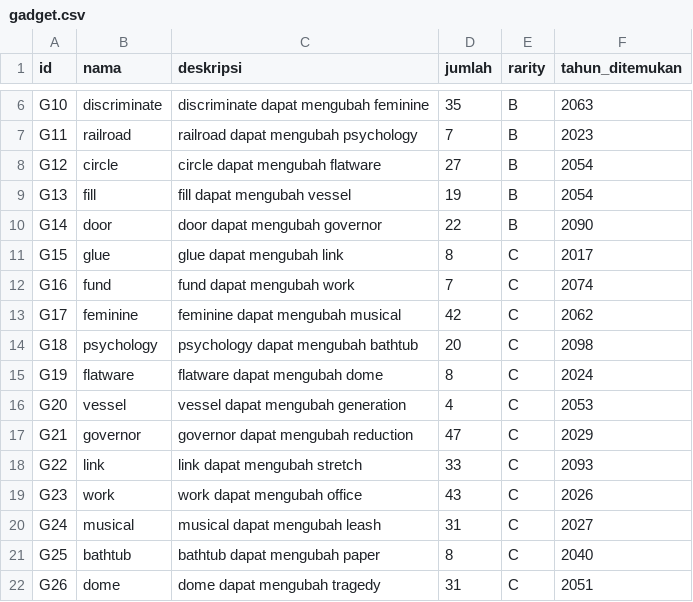
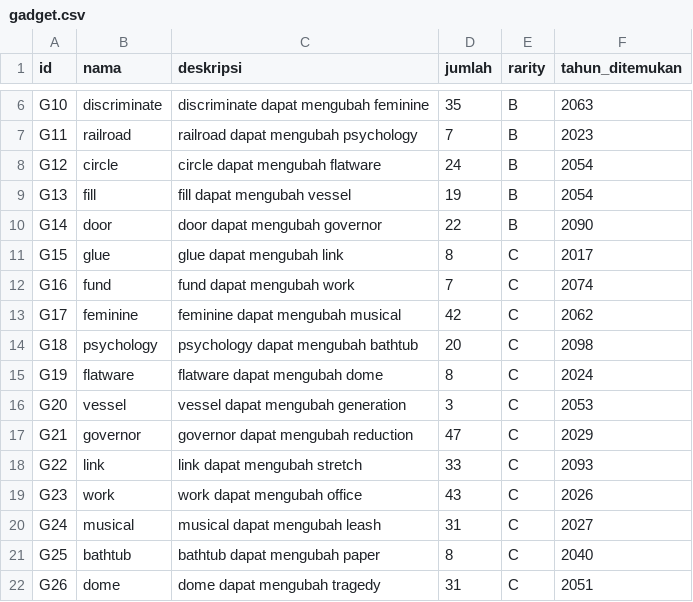
Before and after one commit to averrows/tubes-daspro, a CSV file: test_data/file_penuh/gadget.csv, drawn as a sheet; only a part is shown, gaps mark what is left out.

```diff
--- a/test_data/file_penuh/gadget.csv
+++ b/test_data/file_penuh/gadget.csv
@@ -7,3 +7,3 @@ G10;discriminate;discriminate dapat mengubah feminine;35;B;2063
 G11;railroad;railroad dapat mengubah psychology;7;B;2023
-G12;circle;circle dapat mengubah flatware;27;B;2054
+G12;circle;circle dapat mengubah flatware;24;B;2054
 G13;fill;fill dapat mengubah vessel;19;B;2054
@@ -15,3 +15,3 @@ G18;psychology;psychology dapat mengubah bathtub;20;C;2098
 G19;flatware;flatware dapat mengubah dome;8;C;2024
-G20;vessel;vessel dapat mengubah generation;4;C;2053
+G20;vessel;vessel dapat mengubah generation;3;C;2053
 G21;governor;governor dapat mengubah reduction;47;C;2029
```
Also changed, not shown: test_data/file_penuh/consumable.csv, 5 other files.
